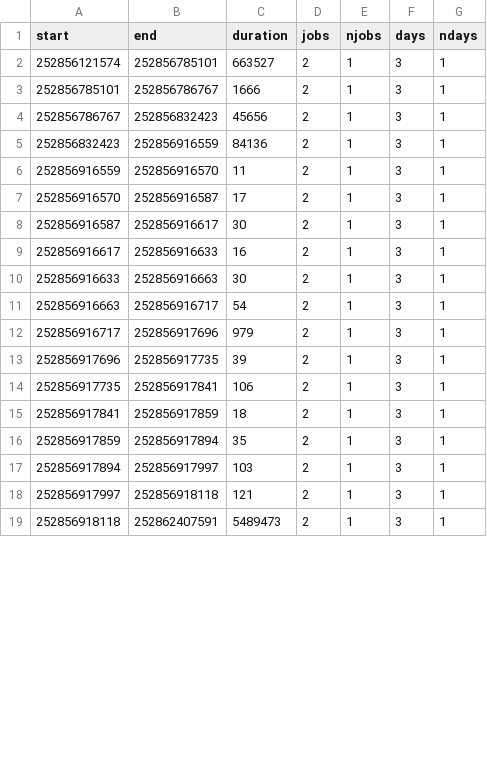
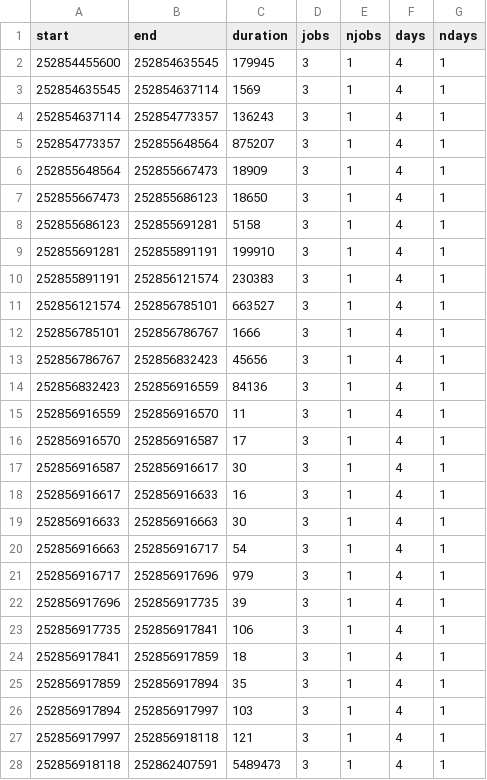
Before and after one commit to PabloPavan/overlap-intervals, a CSV file: data/patterns/1.csv, drawn as a sheet; only a part is shown; the diff covers the shown part only.

```diff
--- a/data/patterns/1.csv
+++ b/data/patterns/1.csv
@@ -1,19 +1,28 @@
 start;end;duration;jobs;njobs;days;ndays
-252856121574;252856785101;663527;2;1;3;1
-252856785101;252856786767;1666;2;1;3;1
-252856786767;252856832423;45656;2;1;3;1
-252856832423;252856916559;84136;2;1;3;1
-252856916559;252856916570;11;2;1;3;1
-252856916570;252856916587;17;2;1;3;1
-252856916587;252856916617;30;2;1;3;1
-252856916617;252856916633;16;2;1;3;1
-252856916633;252856916663;30;2;1;3;1
-252856916663;252856916717;54;2;1;3;1
-252856916717;252856917696;979;2;1;3;1
-252856917696;252856917735;39;2;1;3;1
-252856917735;252856917841;106;2;1;3;1
-252856917841;252856917859;18;2;1;3;1
-252856917859;252856917894;35;2;1;3;1
-252856917894;252856917997;103;2;1;3;1
-252856917997;252856918118;121;2;1;3;1
-252856918118;252862407591;5489473;2;1;3;1
+252854455600;252854635545;179945;3;1;4;1
+252854635545;252854637114;1569;3;1;4;1
+252854637114;252854773357;136243;3;1;4;1
+252854773357;252855648564;875207;3;1;4;1
+252855648564;252855667473;18909;3;1;4;1
+252855667473;252855686123;18650;3;1;4;1
+252855686123;252855691281;5158;3;1;4;1
+252855691281;252855891191;199910;3;1;4;1
+252855891191;252856121574;230383;3;1;4;1
+252856121574;252856785101;663527;3;1;4;1
+252856785101;252856786767;1666;3;1;4;1
+252856786767;252856832423;45656;3;1;4;1
+252856832423;252856916559;84136;3;1;4;1
+252856916559;252856916570;11;3;1;4;1
+252856916570;252856916587;17;3;1;4;1
+252856916587;252856916617;30;3;1;4;1
+252856916617;252856916633;16;3;1;4;1
+252856916633;252856916663;30;3;1;4;1
+252856916663;252856916717;54;3;1;4;1
+252856916717;252856917696;979;3;1;4;1
+252856917696;252856917735;39;3;1;4;1
+252856917735;252856917841;106;3;1;4;1
+252856917841;252856917859;18;3;1;4;1
+252856917859;252856917894;35;3;1;4;1
+252856917894;252856917997;103;3;1;4;1
+252856917997;252856918118;121;3;1;4;1
+252856918118;252862407591;5489473;3;1;4;1
```
Also changed, not shown: 1 added row, 4 removed rows and 4 edited cells elsewhere in this file, data/final.csv, data/patterns/0.csv, 16 other files.
